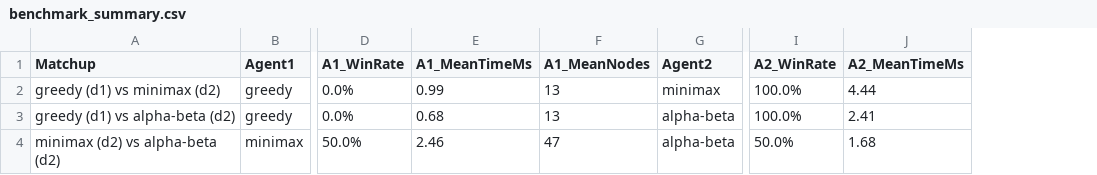
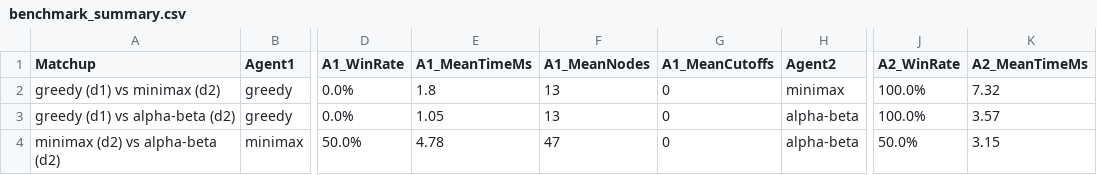
Before and after one commit to manannn24/Quoridor-AI, a CSV file: reports/benchmark_summary.csv, drawn as a sheet; only a part is shown, gaps mark what is left out; addresses are those after the commit; the diff names each change by its address in the sheet, - before the commit and + after, or states it on an @@ line.

```diff
--- a/reports/benchmark_summary.csv
+++ b/reports/benchmark_summary.csv
+column G (A1_MeanCutoffs), rows 2-4: all 0
-E2 (A1_MeanTimeMs): 0.99
+E2 (A1_MeanTimeMs): 1.8
-K2 (A2_MeanTimeMs): 4.44
+K2 (A2_MeanTimeMs): 7.32
-E3 (A1_MeanTimeMs): 0.68
+E3 (A1_MeanTimeMs): 1.05
-K3 (A2_MeanTimeMs): 2.41
+K3 (A2_MeanTimeMs): 3.57
-E4 (A1_MeanTimeMs): 2.46
+E4 (A1_MeanTimeMs): 4.78
-K4 (A2_MeanTimeMs): 1.68
+K4 (A2_MeanTimeMs): 3.15
```
Also changed, not shown: 12 other files.
